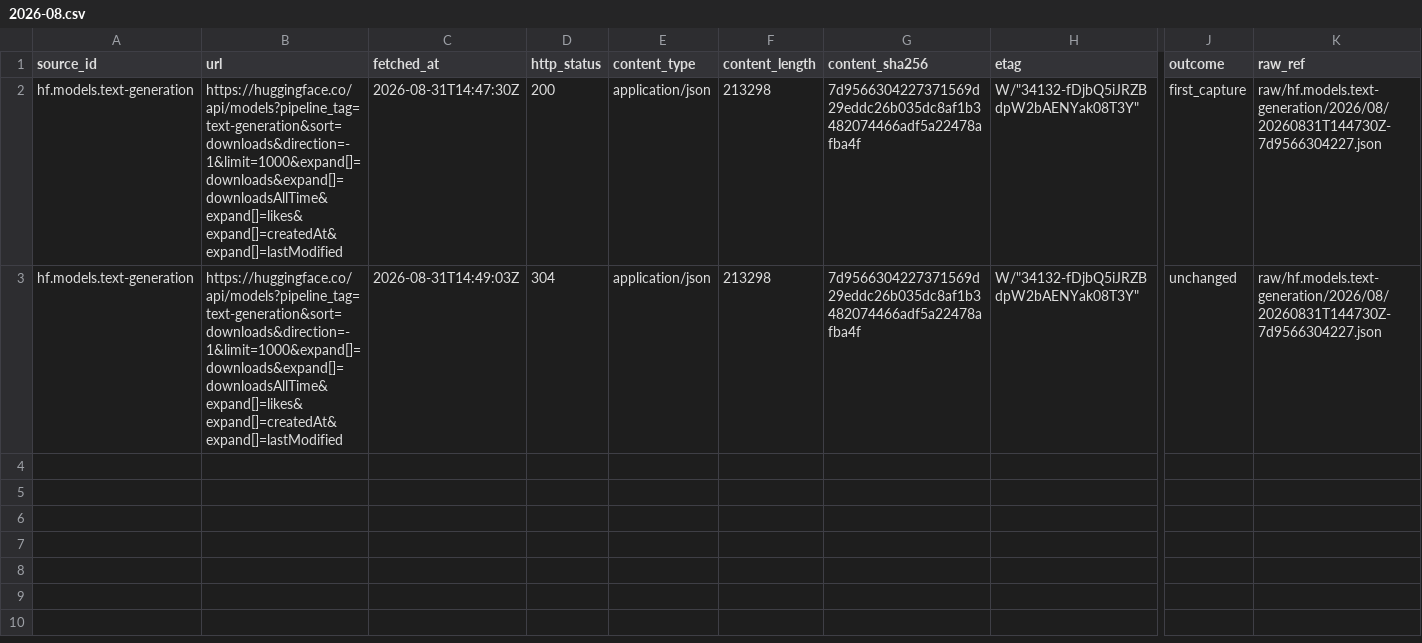
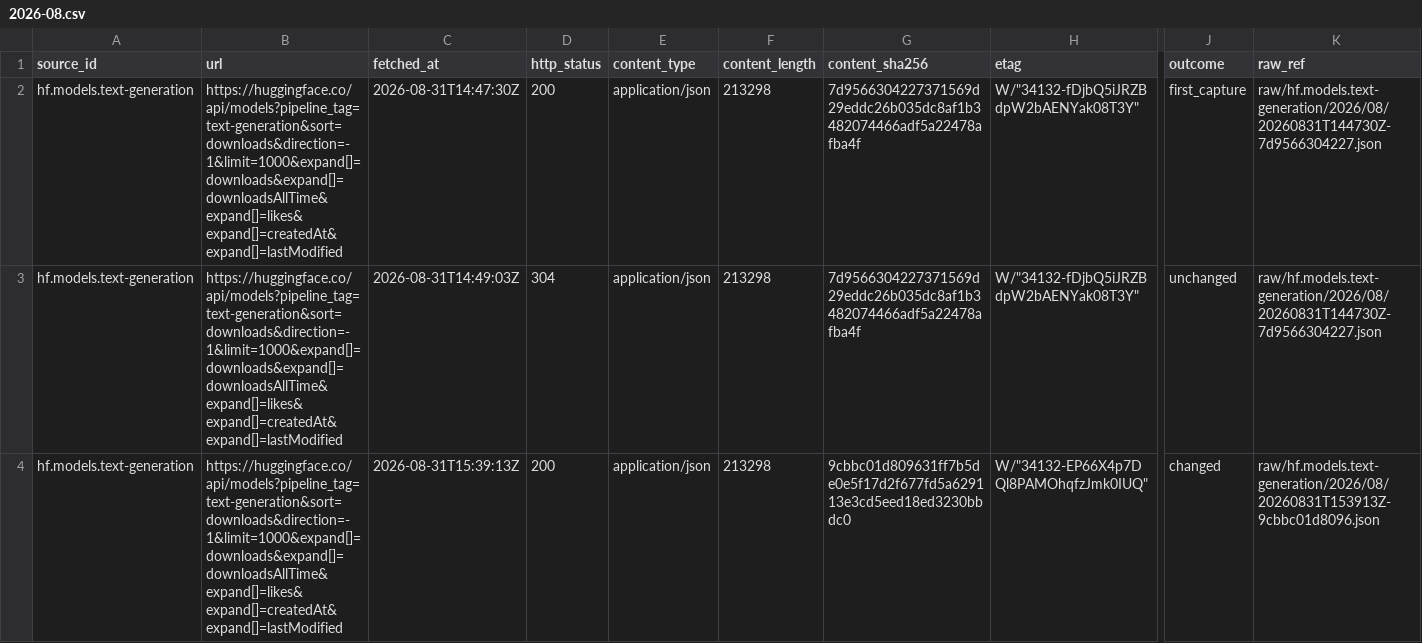
Before and after one commit to neldivad/wss-hugging-face, a CSV file: manifest/hf.models.text-generation/2026-08.csv, drawn as a sheet; only a part is shown, gaps mark what is left out; rows hold the shown columns only; the diff names each change by its address in the sheet, - before the commit and + after, or states it on an @@ line.

```diff
--- a/manifest/hf.models.text-generation/2026-08.csv
+++ b/manifest/hf.models.text-generation/2026-08.csv
+row 4: hf.models.text-generation | https://huggingface.co/api/models?pipeline_tag=text-generation&sort=downloads&direction=-1&limit=1000&expand[]=downloads&expand[]=downloadsAllTime&expand[]=likes&expand[]=createdAt&expand[]=lastModified | 2026-08-31T15:39:13Z | 200 | application/json | 213298 | 9cbbc01d809631ff7b5de0e5f17d2f677fd5a629113e3cd5eed18ed3230bbdc0 | W/"34132-EP66X4p7DQl8PAMOhqfzJmk0IUQ" | changed | raw/hf.models.text-generation/2026/08/20260831T153913Z-9cbbc01d8096.json
```
Also changed, not shown: 35 other files.
